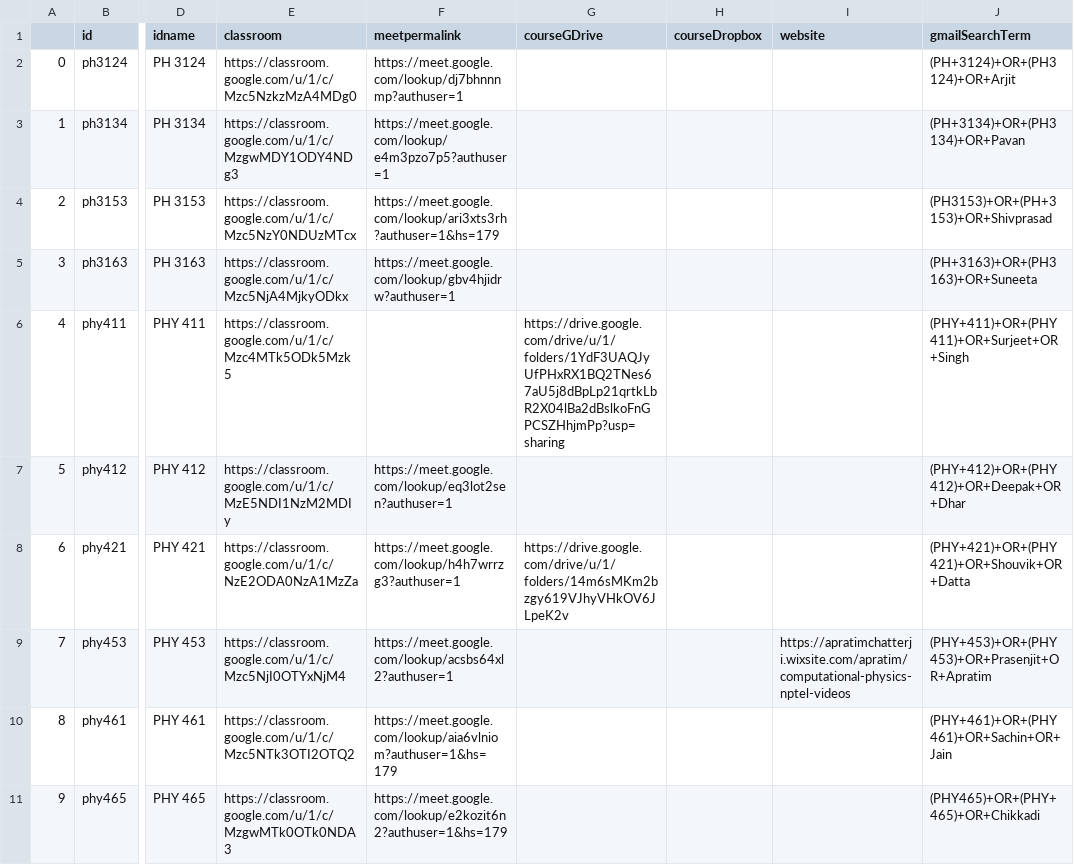
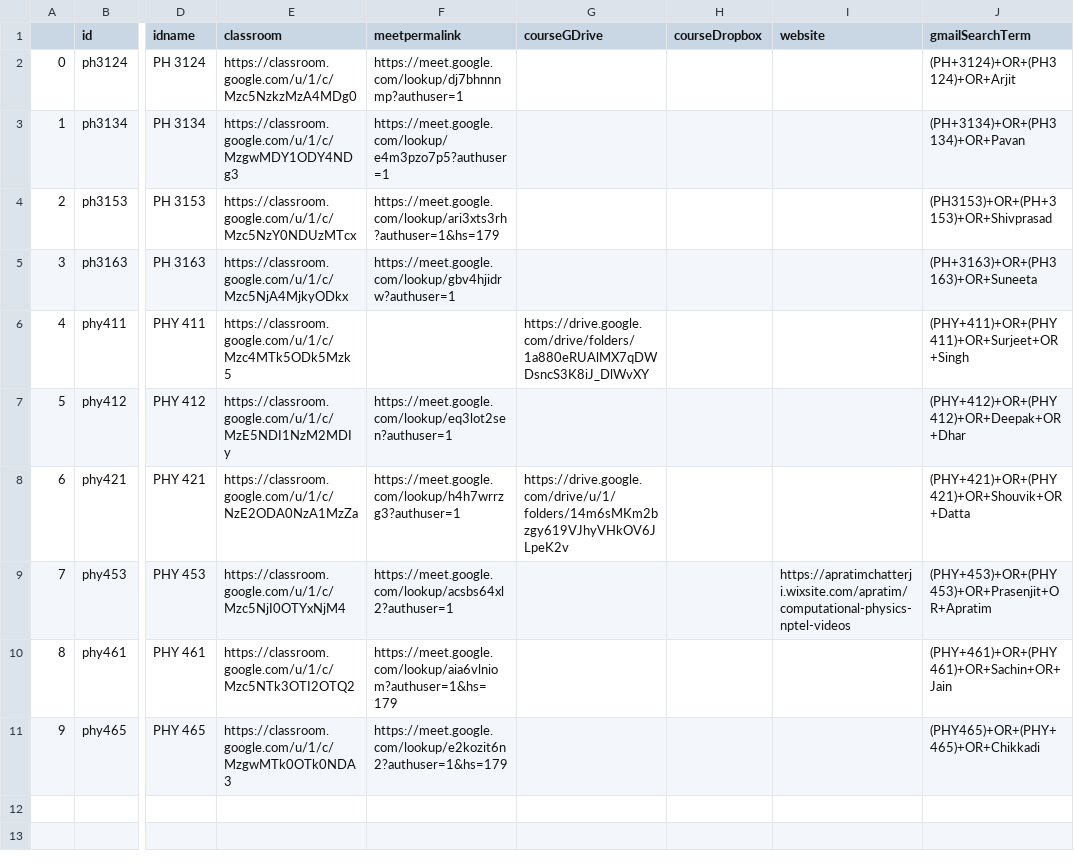
Before and after one commit to adch99/jan-2022, a CSV file: data/phy_courses.csv, drawn as a sheet; only a part is shown, gaps mark what is left out; the diff names each change by its address in the sheet, - before the commit and + after, or states it on an @@ line.

Commit message:
Update data

```diff
--- a/data/phy_courses.csv
+++ b/data/phy_courses.csv
-G6 (courseGDrive): https://drive.google.com/drive/u/1/folders/1YdF3UAQJyUfPHxRX1BQ2TNes67aU5j8dBpLp21qrtkLbR2X04lBa2dBslkoFnGPCSZHhjmPp?usp=sharing
+G6 (courseGDrive): https://drive.google.com/drive/folders/1a880eRUAlMX7qDWDsncS3K8iJ_DlWvXY
```
Also changed, not shown: data/hss_courses.csv, 2 other files.
